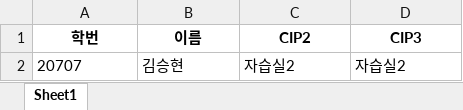
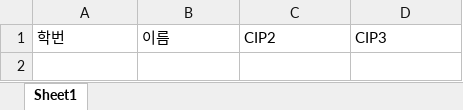
Before and after one commit to AERISstudio/cipchecker, an Excel workbook: 자습실2.xlsx, sheet Sheet1, drawn as a sheet; values as stored, in another font and other column widths than the file's, no borders; the diff names each change by its address in the sheet, - before the commit and + after, or states it on an @@ line.

```diff
--- a/자습실2.xlsx (sheet Sheet1)
+++ b/자습실2.xlsx (sheet Sheet1)
@@ A1:D1 bold: on → off, alignment: center → left @@
-row 2: 20707 | 김승현 | 자습실2 | 자습실2
```
Also changed, not shown: 10반.xlsx, 수행실1.xlsx, 7 other files.
